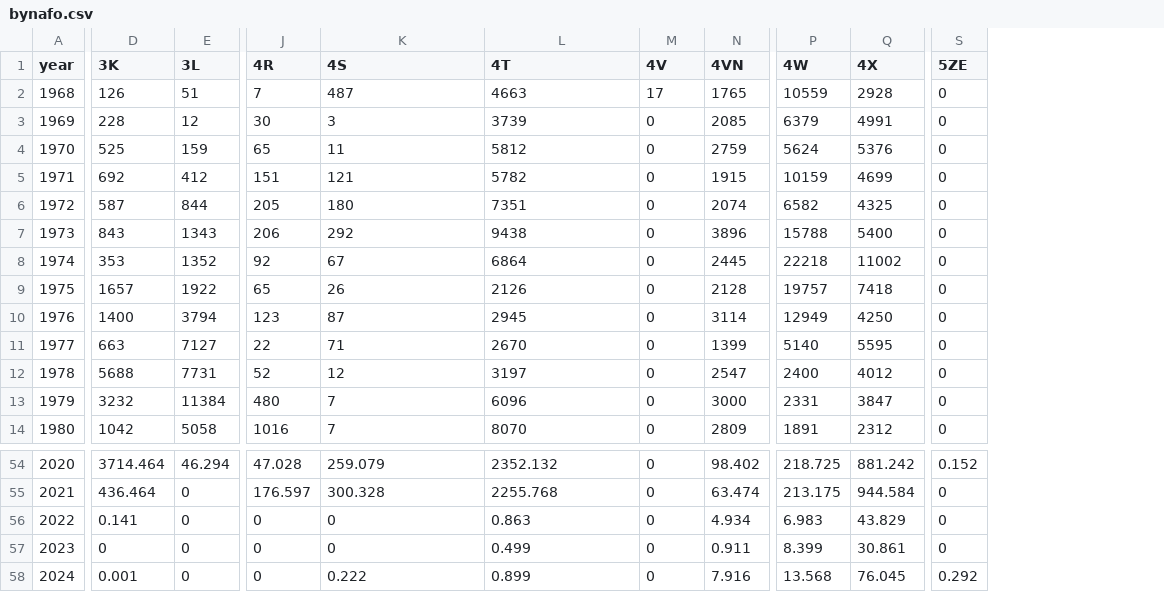
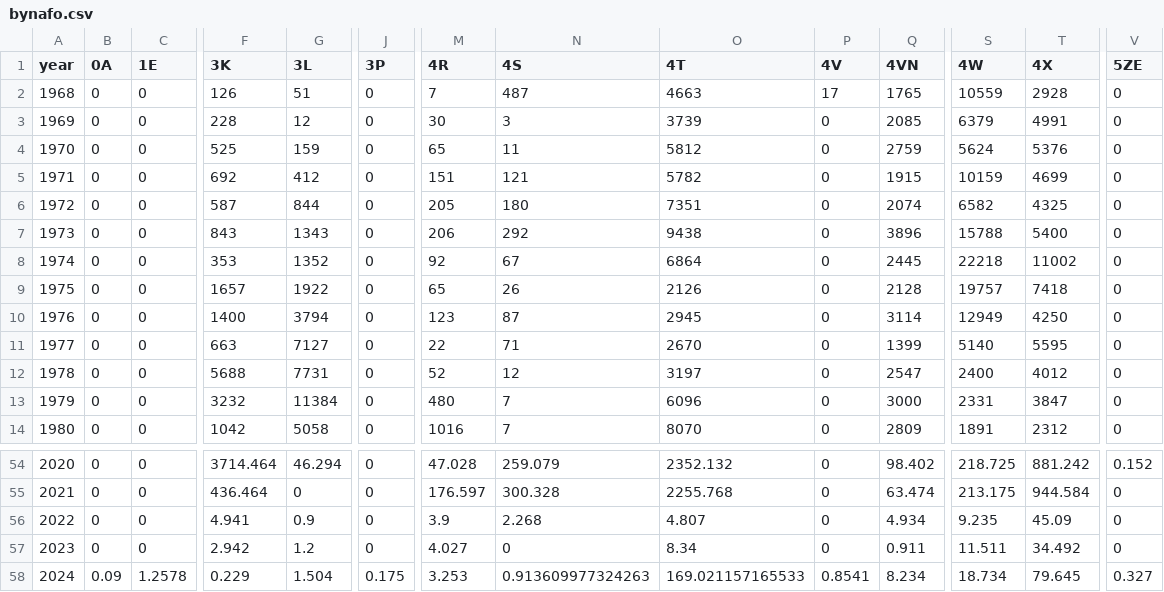
Before and after one commit to iml-mackerel/01.0_landings, a CSV file: csv/2024/bynafo.csv, drawn as a sheet; only a part is shown, gaps mark what is left out; addresses are those after the commit; the diff covers the shown part only; the diff names each change by its address in the sheet, - before the commit and + after, or states it on an @@ line.

```diff
--- a/csv/2024/bynafo.csv
+++ b/csv/2024/bynafo.csv
+column B (0A), rows 2-14: all 0; rows 54-58: 0 | 0 | 0 | 0 | 0.09
+column C (1E), rows 2-14: all 0; rows 54-58: 0 | 0 | 0 | 0 | 1.2578
+column J (3P), rows 2-14: all 0; rows 54-58: 0 | 0 | 0 | 0 | 0.175
-F56 (3K): 0.141
+F56 (3K): 4.941
-G56 (3L): 0
+G56 (3L): 0.9
-M56 (4R): 0
+M56 (4R): 3.9
-N56 (4S): 0
+N56 (4S): 2.268
-O56 (4T): 0.863
+O56 (4T): 4.807
-S56 (4W): 6.983
+S56 (4W): 9.235
-T56 (4X): 43.829
+T56 (4X): 45.09
-F57 (3K): 0
+F57 (3K): 2.942
-G57 (3L): 0
+G57 (3L): 1.2
-M57 (4R): 0
+M57 (4R): 4.027
-O57 (4T): 0.499
+O57 (4T): 8.34
-S57 (4W): 8.399
+S57 (4W): 11.511
-T57 (4X): 30.861
+T57 (4X): 34.492
-F58 (3K): 0.001
+F58 (3K): 0.229
-G58 (3L): 0
+G58 (3L): 1.504
-M58 (4R): 0
+M58 (4R): 3.253
-N58 (4S): 0.222
+N58 (4S): 0.913609977324263
-O58 (4T): 0.899
+O58 (4T): 169.021157165533
-P58 (4V): 0
+P58 (4V): 0.8541
-Q58 (4VN): 7.916
+Q58 (4VN): 8.234
-S58 (4W): 13.568
+S58 (4W): 18.734
-T58 (4X): 76.045
+T58 (4X): 79.645
-V58 (5ZE): 0.292
+V58 (5ZE): 0.327
```
Also changed, not shown: 1 edited cell elsewhere in this file, csv/2024/bygear.csv, csv/2024/bygearRegion_2022-2024.csv, 34 other files.
